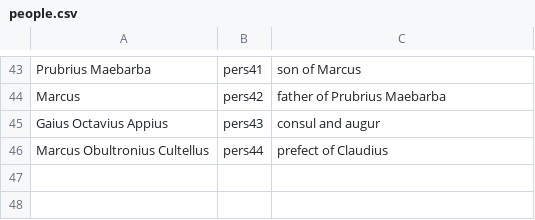
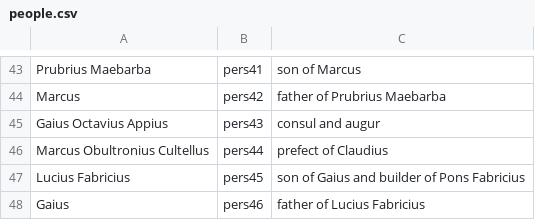
Before and after one commit to neelsmith/latinsrcs, a CSV file: collections/people.csv, drawn as a sheet; only a part is shown, gaps mark what is left out.

Commit message:
Update people.csv

```diff
--- a/collections/people.csv
+++ b/collections/people.csv
@@ -46 +46,3 @@ Gaius Octavius Appius,pers43,consul and augur
 Marcus Obultronius Cultellus,pers44,prefect of Claudius
+Lucius Fabricius,pers45,son of Gaius and builder of Pons Fabricius
+Gaius,pers46,father of Lucius Fabricius
```
